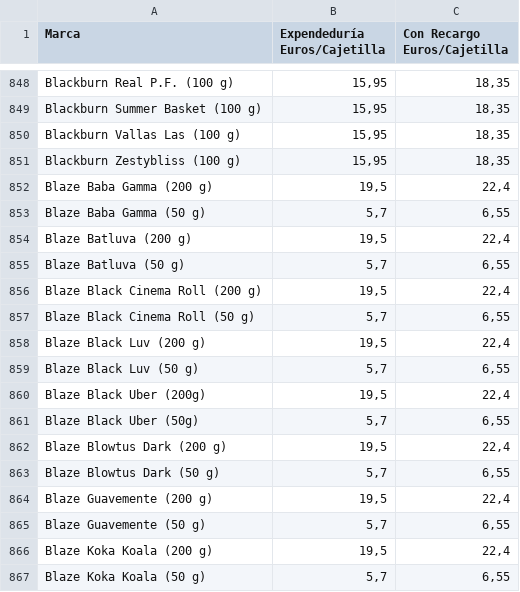
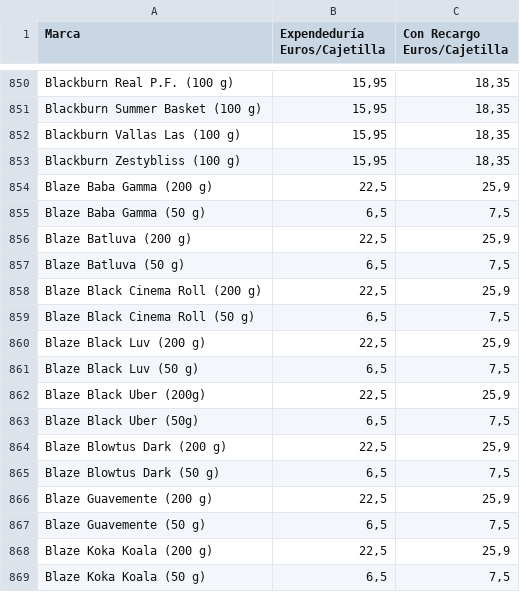
Before and after one commit to Dionakra/pipe-tobacco, a CSV file: public/csv/pb.csv, drawn as a sheet; only a part is shown, gaps mark what is left out; the diff covers the shown part only.

```diff
--- a/public/csv/pb.csv
+++ b/public/csv/pb.csv
@@ -851,17 +853,17 @@ Blackburn Vallas Las (100 g);15,95;18,35
 Blackburn Zestybliss (100 g);15,95;18,35
-Blaze Baba Gamma (200 g);19,5;22,4
-Blaze Baba Gamma (50 g);5,7;6,55
-Blaze Batluva (200 g);19,5;22,4
-Blaze Batluva (50 g);5,7;6,55
-Blaze Black Cinema Roll (200 g);19,5;22,4
-Blaze Black Cinema Roll (50 g);5,7;6,55
-Blaze Black Luv (200 g);19,5;22,4
-Blaze Black Luv (50 g);5,7;6,55
-Blaze Black Uber (200g);19,5;22,4
-Blaze Black Uber (50g);5,7;6,55
-Blaze Blowtus Dark (200 g);19,5;22,4
-Blaze Blowtus Dark (50 g);5,7;6,55
-Blaze Guavemente (200 g);19,5;22,4
-Blaze Guavemente (50 g);5,7;6,55
-Blaze Koka Koala (200 g);19,5;22,4
-Blaze Koka Koala (50 g);5,7;6,55
+Blaze Baba Gamma (200 g);22,5;25,9
+Blaze Baba Gamma (50 g);6,5;7,5
+Blaze Batluva (200 g);22,5;25,9
+Blaze Batluva (50 g);6,5;7,5
+Blaze Black Cinema Roll (200 g);22,5;25,9
+Blaze Black Cinema Roll (50 g);6,5;7,5
+Blaze Black Luv (200 g);22,5;25,9
+Blaze Black Luv (50 g);6,5;7,5
+Blaze Black Uber (200g);22,5;25,9
+Blaze Black Uber (50g);6,5;7,5
+Blaze Blowtus Dark (200 g);22,5;25,9
+Blaze Blowtus Dark (50 g);6,5;7,5
+Blaze Guavemente (200 g);22,5;25,9
+Blaze Guavemente (50 g);6,5;7,5
+Blaze Koka Koala (200 g);22,5;25,9
+Blaze Koka Koala (50 g);6,5;7,5
```
Also changed, not shown: 22 added rows and 32 edited cells elsewhere in this file, 10 other files.
